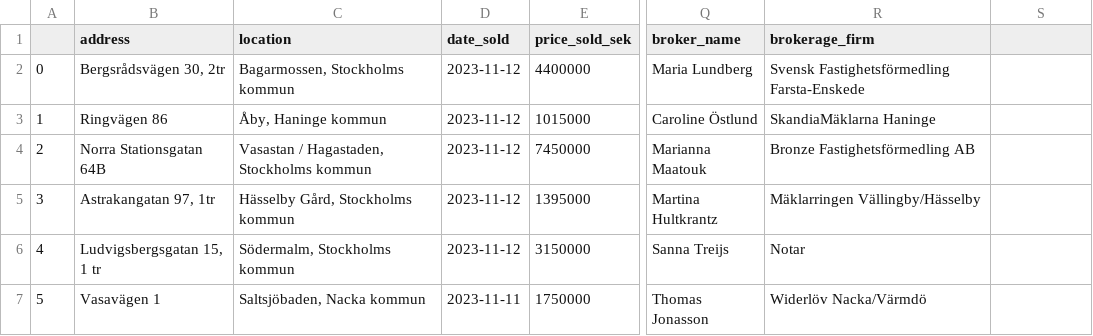
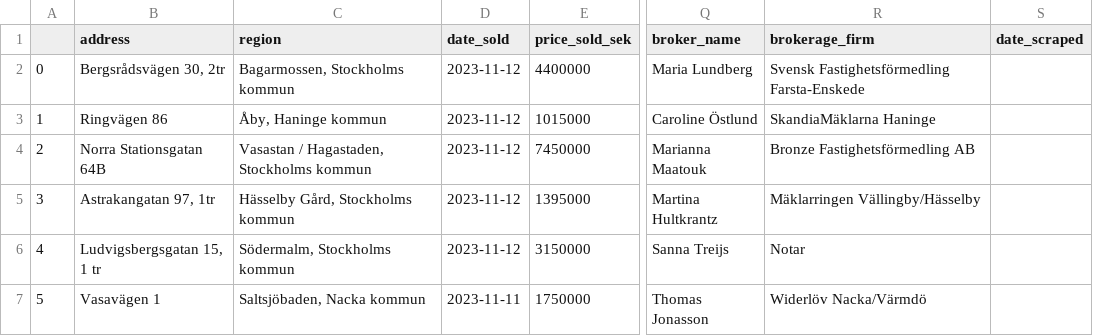
Before and after one commit to ossianhempel/apartment_price_predictor, a CSV file: notebook/data/raw_scraped_apartment_sales_data.csv, drawn as a sheet; only a part is shown, gaps mark what is left out; the diff names each change by its address in the sheet, - before the commit and + after, or states it on an @@ line.

```diff
--- a/notebook/data/raw_scraped_apartment_sales_data.csv
+++ b/notebook/data/raw_scraped_apartment_sales_data.csv
-C1: location
+C1: region
-S1: (empty)
+S1: date_scraped
```
Also changed, not shown: catboost_info/time_left.tsv, 3 other files.
